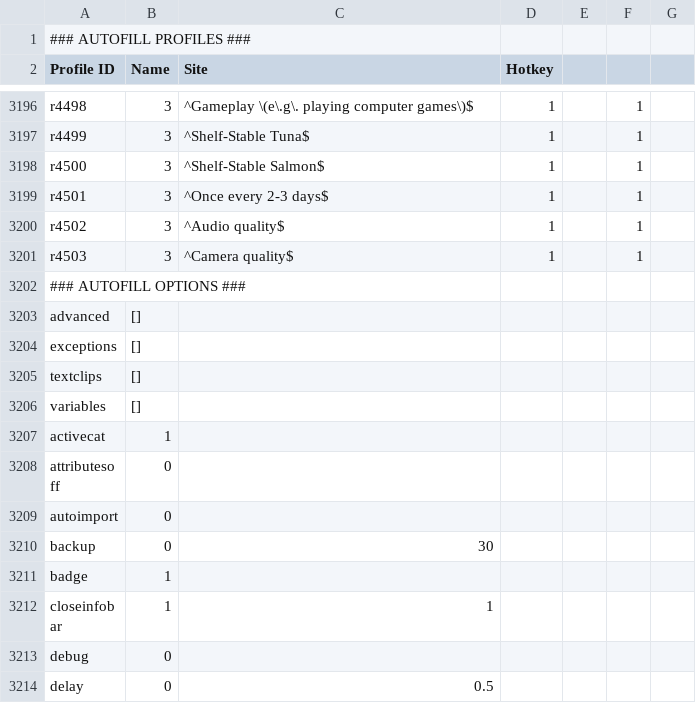
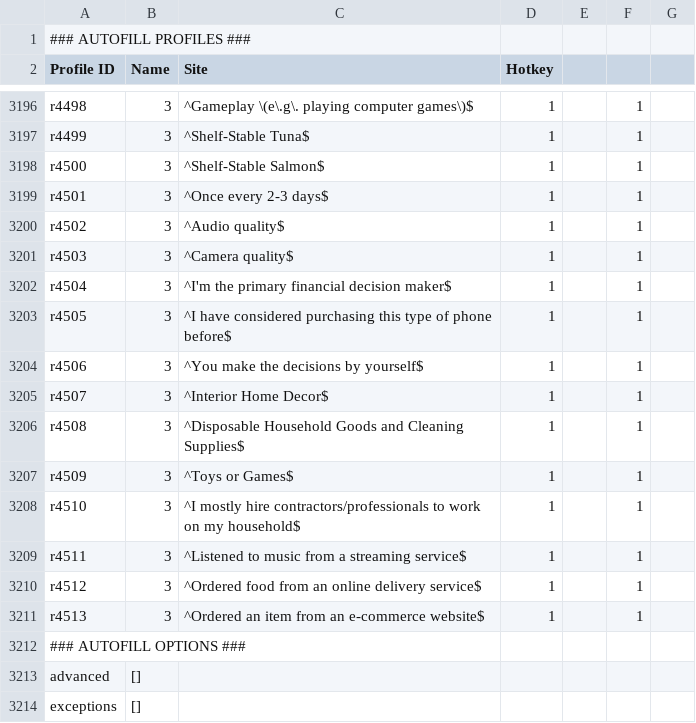
Before and after one commit to Andry05m/csv-test, a CSV file: test.csv, drawn as a sheet; only a part is shown, gaps mark what is left out; the shorter side is filled out with more unchanged rows.

Commit message:
28/06

```diff
--- a/test.csv
+++ b/test.csv
@@ -3201,2 +3201,12 @@ r4502,3,"^Audio quality$","1","",1,
 r4503,3,"^Camera quality$","1","",1,
+r4504,3,"^I'm the primary financial decision maker$","1","",1,
+r4505,3,"^I have considered purchasing this type of phone before$","1","",1,
+r4506,3,"^You make the decisions by yourself$","1","",1,
+r4507,3,"^Interior Home Decor$","1","",1,
+r4508,3,"^Disposable Household Goods and Cleaning Supplies$","1","",1,
+r4509,3,"^Toys or Games$","1","",1,
+r4510,3,"^I mostly hire contractors/professionals to work on my household$","1","",1,
+r4511,3,"^Listened to music from a streaming service$","1","",1,
+r4512,3,"^Ordered food from an online delivery service$","1","",1,
+r4513,3,"^Ordered an item from an e-commerce website$","1","",1,
 ### AUTOFILL OPTIONS ###,,,,,,
```
